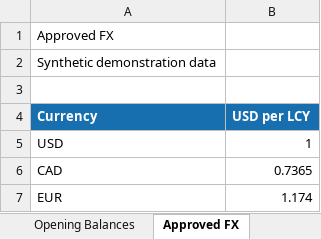
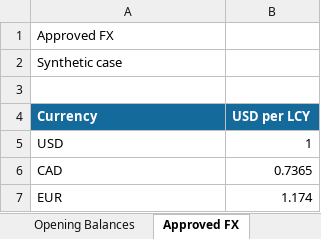
Before and after one commit to Prof-Smith/treasury-team-of-one, an Excel workbook: data/Monday_Morning_Liquidity_Clean_Truth_Set.xlsx, sheet Approved FX, drawn as a sheet; values as stored, in another font and other column widths than the file's, no borders; the diff names each change by its address in the sheet, - before the commit and + after, or states it on an @@ line.

```diff
--- a/data/Monday_Morning_Liquidity_Clean_Truth_Set.xlsx (sheet Approved FX)
+++ b/data/Monday_Morning_Liquidity_Clean_Truth_Set.xlsx (sheet Approved FX)
-A2 (Currency): Synthetic demonstration data
+A2 (Currency): Synthetic case
```
Also changed, not shown: sheet Scenario Assumptions, sheet Entities, sheet Facilities, sheet Opening Balances, sheet Accepted Treatments, sheet Cash Flow Ledger, 3 other files.
